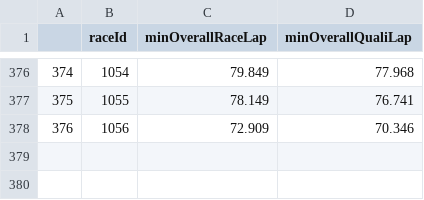
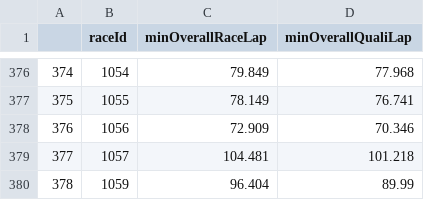
Before and after one commit to abcdefg781/f1.github.io, a CSV file: f1db_csv/min_laps.csv, drawn as a sheet; only a part is shown, gaps mark what is left out.

```diff
--- a/f1db_csv/min_laps.csv
+++ b/f1db_csv/min_laps.csv
@@ -378 +378,3 @@
 376,1056,72.909,70.346
+377,1057,104.481,101.218
+378,1059,96.404,89.99
```
Also changed, not shown: f1db_csv/driver_history.csv, f1db_csv/quali_form.csv, 1 other file.
